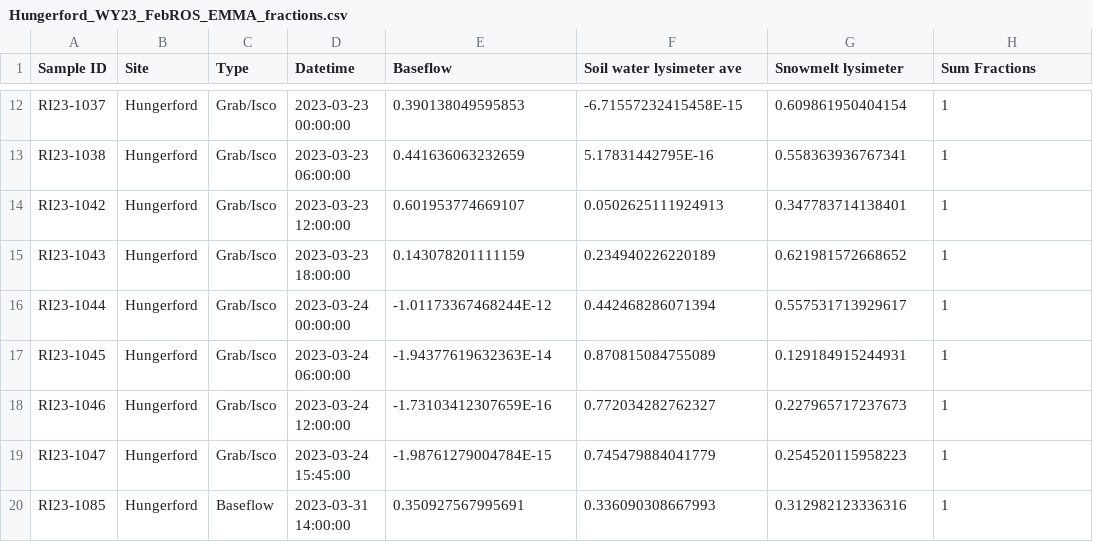
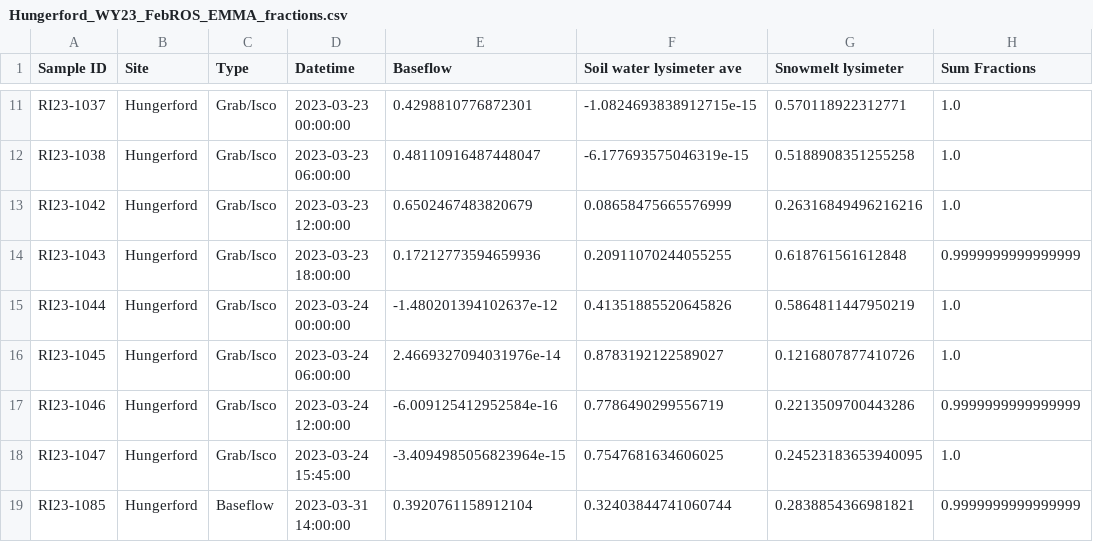
Before and after one commit to MeganEDuffy/EMMA, a CSV file: Hungerford_WY23_FebROS_EMMA_fractions.csv, drawn as a sheet; only a part is shown, gaps mark what is left out; addresses are those after the commit; the diff covers the shown part only; the diff names each change by its address in the sheet, - before the commit and + after, or states it on an @@ line.

```diff
--- a/Hungerford_WY23_FebROS_EMMA_fractions.csv
+++ b/Hungerford_WY23_FebROS_EMMA_fractions.csv
-E11 (Baseflow): 0.390138049595853
+E11 (Baseflow): 0.4298810776872301
-F11 (Soil water lysimeter ave): -6.71557232415458E-15
+F11 (Soil water lysimeter ave): -1.0824693838912715e-15
-G11 (Snowmelt lysimeter): 0.609861950404154
+G11 (Snowmelt lysimeter): 0.570118922312771
-H11:H13 (Sum Fractions): 1
+H11:H13 (Sum Fractions): 1.0
-E12 (Baseflow): 0.441636063232659
+E12 (Baseflow): 0.48110916487448047
-F12 (Soil water lysimeter ave): 5.17831442795E-16
+F12 (Soil water lysimeter ave): -6.177693575046319e-15
-G12 (Snowmelt lysimeter): 0.558363936767341
+G12 (Snowmelt lysimeter): 0.5188908351255258
-E13 (Baseflow): 0.601953774669107
+E13 (Baseflow): 0.6502467483820679
-F13 (Soil water lysimeter ave): 0.0502625111924913
+F13 (Soil water lysimeter ave): 0.08658475665576999
-G13 (Snowmelt lysimeter): 0.347783714138401
+G13 (Snowmelt lysimeter): 0.26316849496216216
-E14 (Baseflow): 0.143078201111159
+E14 (Baseflow): 0.17212773594659936
-F14 (Soil water lysimeter ave): 0.234940226220189
+F14 (Soil water lysimeter ave): 0.20911070244055255
-G14 (Snowmelt lysimeter): 0.621981572668652
+G14 (Snowmelt lysimeter): 0.618761561612848
-H14 (Sum Fractions): 1
+H14 (Sum Fractions): 0.9999999999999999
-E15 (Baseflow): -1.01173367468244E-12
+E15 (Baseflow): -1.480201394102637e-12
-F15 (Soil water lysimeter ave): 0.442468286071394
+F15 (Soil water lysimeter ave): 0.41351885520645826
-G15 (Snowmelt lysimeter): 0.557531713929617
+G15 (Snowmelt lysimeter): 0.5864811447950219
-H15:H16 (Sum Fractions): 1
+H15:H16 (Sum Fractions): 1.0
-E16 (Baseflow): -1.94377619632363E-14
+E16 (Baseflow): 2.4669327094031976e-14
-F16 (Soil water lysimeter ave): 0.870815084755089
+F16 (Soil water lysimeter ave): 0.8783192122589027
-G16 (Snowmelt lysimeter): 0.129184915244931
+G16 (Snowmelt lysimeter): 0.1216807877410726
-E17 (Baseflow): -1.73103412307659E-16
+E17 (Baseflow): -6.009125412952584e-16
-F17 (Soil water lysimeter ave): 0.772034282762327
+F17 (Soil water lysimeter ave): 0.7786490299556719
-G17 (Snowmelt lysimeter): 0.227965717237673
+G17 (Snowmelt lysimeter): 0.2213509700443286
-H17 (Sum Fractions): 1
+H17 (Sum Fractions): 0.9999999999999999
-E18 (Baseflow): -1.98761279004784E-15
+E18 (Baseflow): -3.4094985056823964e-15
-F18 (Soil water lysimeter ave): 0.745479884041779
+F18 (Soil water lysimeter ave): 0.7547681634606025
-G18 (Snowmelt lysimeter): 0.254520115958223
+G18 (Snowmelt lysimeter): 0.24523183653940095
-H18 (Sum Fractions): 1
+H18 (Sum Fractions): 1.0
-E19 (Baseflow): 0.350927567995691
+E19 (Baseflow): 0.3920761158912104
-F19 (Soil water lysimeter ave): 0.336090308667993
+F19 (Soil water lysimeter ave): 0.32403844741060744
-G19 (Snowmelt lysimeter): 0.312982123336316
+G19 (Snowmelt lysimeter): 0.2838854366981821
-H19 (Sum Fractions): 1
+H19 (Sum Fractions): 0.9999999999999999
```
Also changed, not shown: 3 removed rows and 60 edited cells elsewhere in this file, Hungerford_WY23_MarTherm_EMMA_fractions.csv, 6 other files.
